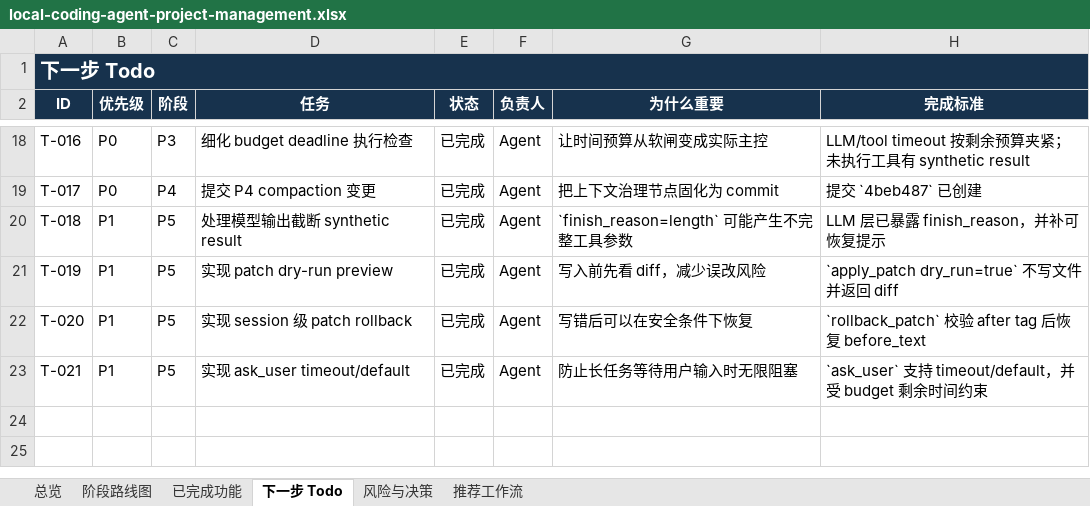
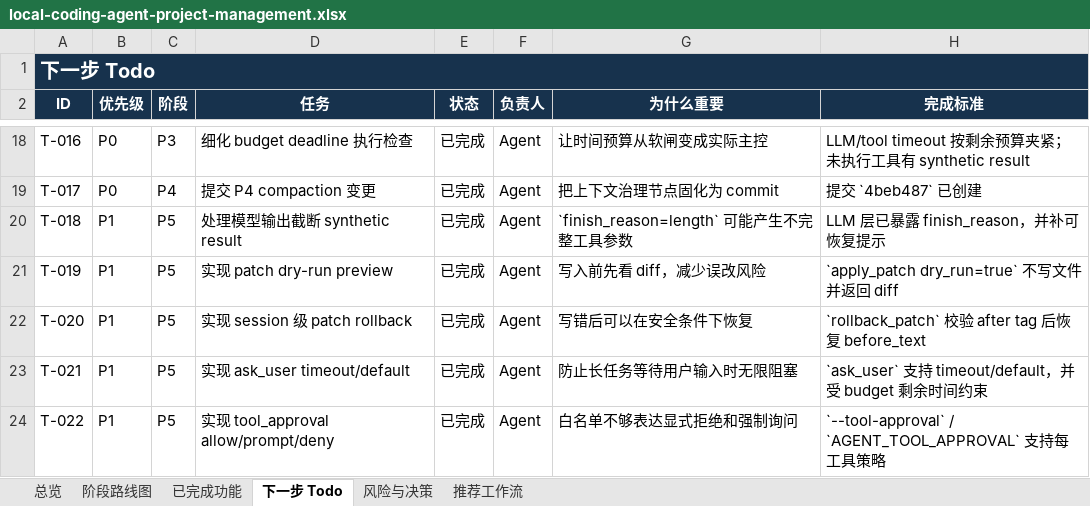
Before and after one commit to noone6931/lca-private-handoff-20260803, an Excel workbook: docs/local-coding-agent-project-management.xlsx, sheet 下一步 Todo, drawn as a sheet; only a part is shown, gaps mark what is left out; values as stored, in another font and other column widths than the file's, no borders; the diff names each change by its address in the sheet, - before the commit and + after, or states it on an @@ line.

Commit message:
Add per-tool approval policies

```diff
--- a/docs/local-coding-agent-project-management.xlsx (sheet 下一步 Todo)
+++ b/docs/local-coding-agent-project-management.xlsx (sheet 下一步 Todo)
+row 24: T-022 | P1 | P5 | 实现 tool_approval allow/prompt/deny | 已完成 | Agent | 白名单不够表达显式拒绝和强制询问 | `--tool-approval` / `AGENT_TOOL_APPROVAL` 支持每工具策略
```
Also changed, not shown: sheet 已完成功能, sheet 总览, sheet 阶段路线图, sheet 风险与决策, 10 other files.
